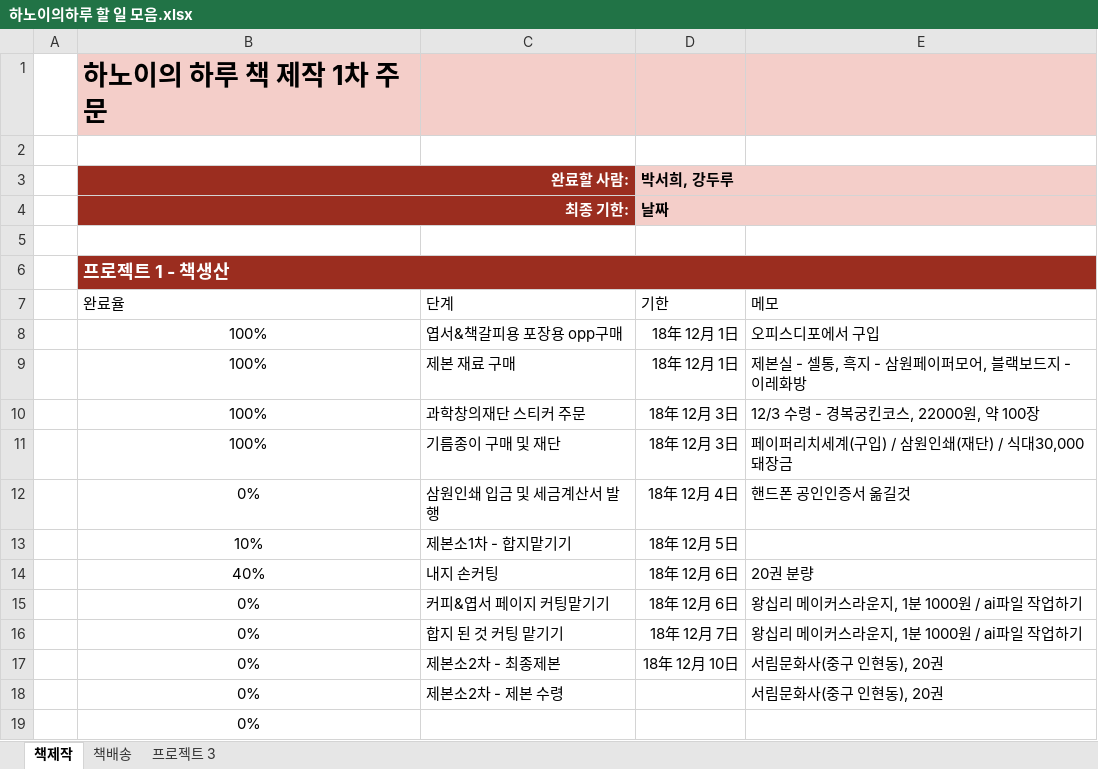
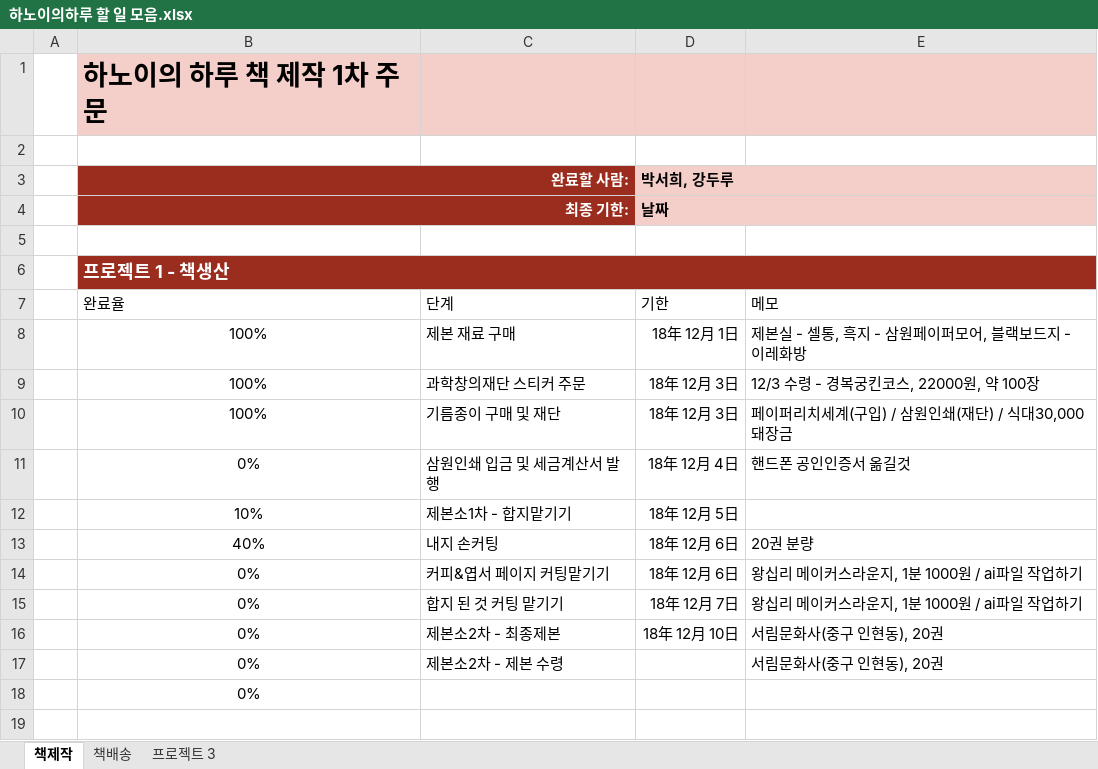
Before and after one commit to duruduru/gardenhanoi, an Excel workbook: 하노이의하루 할 일 모음.xlsx, sheet 책제작, drawn as a sheet; values as stored, in another font and other column widths than the file's, no borders; conditional formats and table styles not drawn; the diff names each change by its address in the sheet, - before the commit and + after, or states it on an @@ line.

Commit message:
책 생산 부분 카테고리 변경

```diff
--- a/하노이의하루 할 일 모음.xlsx (sheet 책제작)
+++ b/하노이의하루 할 일 모음.xlsx (sheet 책제작)
-row 8:  | 100% | 엽서&책갈피용 포장용 opp구매 | 18年 12月 1日 | 오피스디포에서 구입
```
